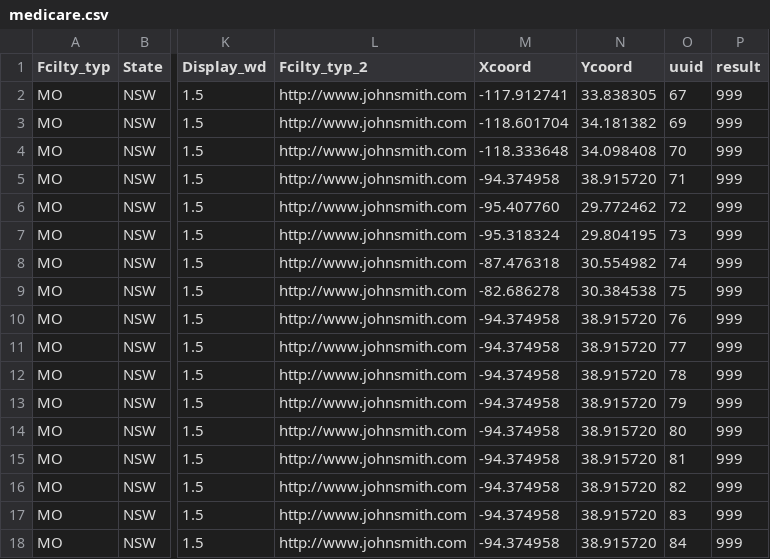
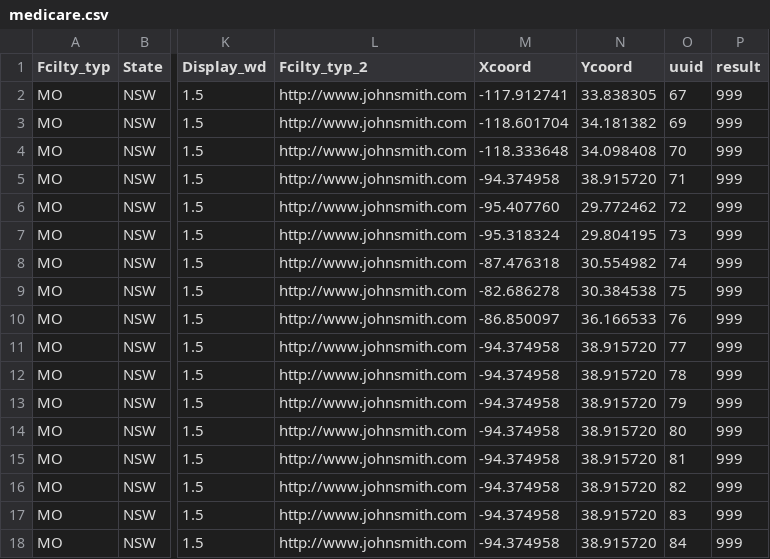
Before and after one commit to parva-sunamerica/Google-Maps, a CSV file: medicare.csv, drawn as a sheet; only a part is shown, gaps mark what is left out; the diff names each change by its address in the sheet, - before the commit and + after, or states it on an @@ line.

Commit message:
update

```diff
--- a/medicare.csv
+++ b/medicare.csv
-M10 (Xcoord): -94.374958
+M10 (Xcoord): -86.850097
-N10 (Ycoord): 38.915720
+N10 (Ycoord): 36.166533
```
